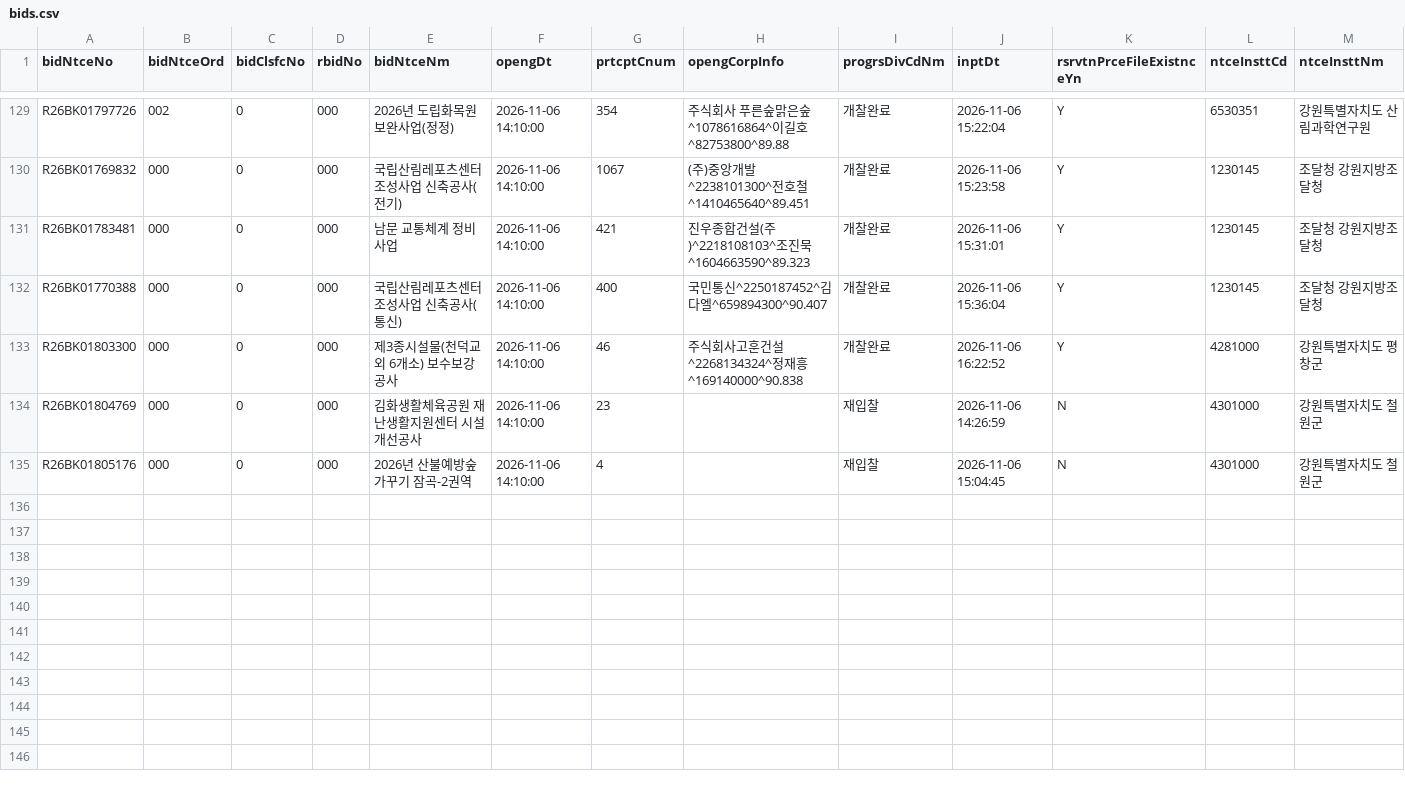
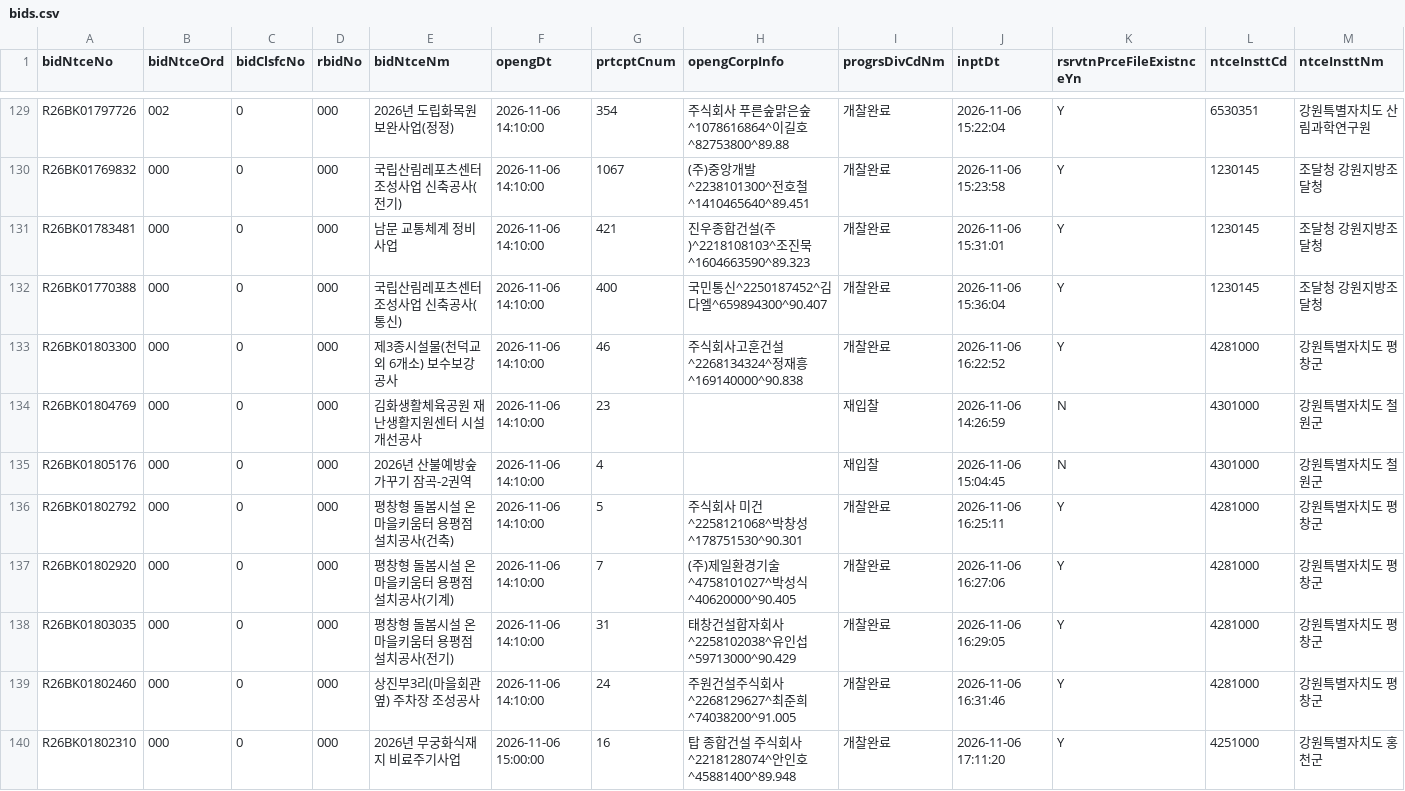
Before and after one commit to whereisjg/g2b-bid-data, a CSV file: data/2026-11/bids.csv, drawn as a sheet; only a part is shown, gaps mark what is left out; rows hold the shown columns only; the diff covers the shown part only; the diff names each change by its address in the sheet, - before the commit and + after, or states it on an @@ line.

```diff
--- a/data/2026-11/bids.csv
+++ b/data/2026-11/bids.csv
+row 136: R26BK01802792 | 000 | 0 | 000 | 평창형 돌봄시설 온마을키움터 용평점 설치공사(건축) | 2026-11-06 14:10:00 | 5 | 주식회사 미건^2258121068^박창성^178751530^90.301 | 개찰완료 | 2026-11-06 16:25:11 | Y | 4281000 | 강원특별자치도 평창군
+row 137: R26BK01802920 | 000 | 0 | 000 | 평창형 돌봄시설 온마을키움터 용평점 설치공사(기계) | 2026-11-06 14:10:00 | 7 | (주)제일환경기술^4758101027^박성식^40620000^90.405 | 개찰완료 | 2026-11-06 16:27:06 | Y | 4281000 | 강원특별자치도 평창군
+row 138: R26BK01803035 | 000 | 0 | 000 | 평창형 돌봄시설 온마을키움터 용평점 설치공사(전기) | 2026-11-06 14:10:00 | 31 | 태창건설합자회사^2258102038^유인섭^59713000^90.429 | 개찰완료 | 2026-11-06 16:29:05 | Y | 4281000 | 강원특별자치도 평창군
+row 139: R26BK01802460 | 000 | 0 | 000 | 상진부3리(마을회관 옆) 주차장 조성공사 | 2026-11-06 14:10:00 | 24 | 주원건설주식회사^2268129627^최준희^74038200^91.005 | 개찰완료 | 2026-11-06 16:31:46 | Y | 4281000 | 강원특별자치도 평창군
+row 140: R26BK01802310 | 000 | 0 | 000 | 2026년 무궁화식재지 비료주기사업 | 2026-11-06 15:00:00 | 16 | 탑 종합건설 주식회사^2218128074^안인호^45881400^89.948 | 개찰완료 | 2026-11-06 17:11:20 | Y | 4251000 | 강원특별자치도 홍천군
```
Also changed, not shown: 5 added rows elsewhere in this file, data/2026-11/notices.csv, logs/net_health.csv, 8 other files.
